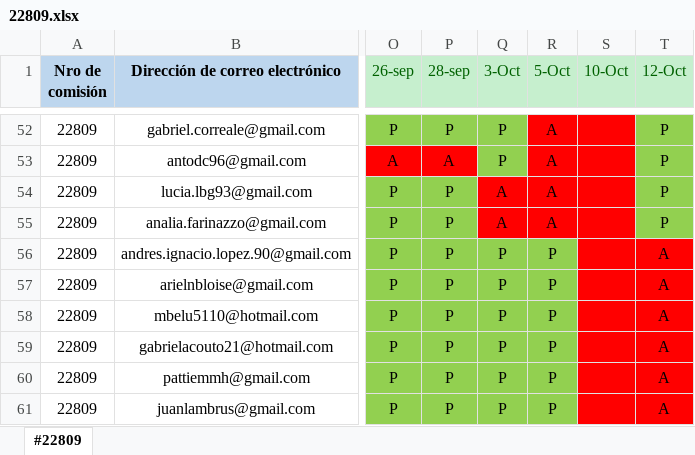
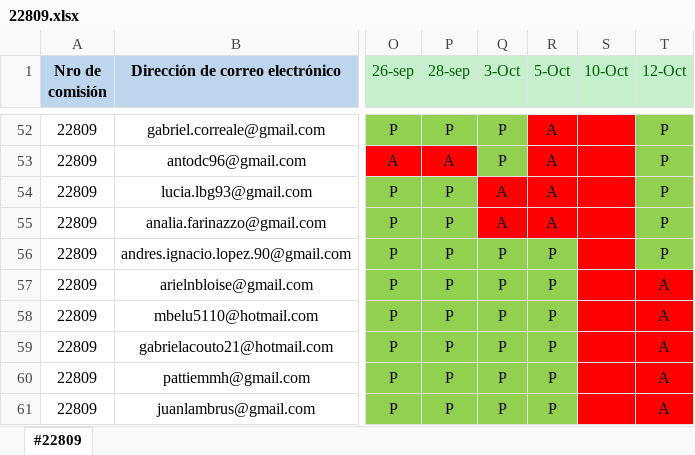
Before and after one commit to DevJumpProf/comision22809, an Excel workbook: 22809.xlsx, sheet #22809, drawn as a sheet; only a part is shown, gaps mark what is left out; values as stored, in another font and other column widths than the file's, no borders; the diff names each change by its address in the sheet, - before the commit and + after, or states it on an @@ line.

Commit message:
Ejercicios

```diff
--- a/22809.xlsx (sheet #22809)
+++ b/22809.xlsx (sheet #22809)
-T56 (12-Oct): A
+T56 (12-Oct): P
-T56 fill: #FF0000
+T56 fill: #92D050
```
